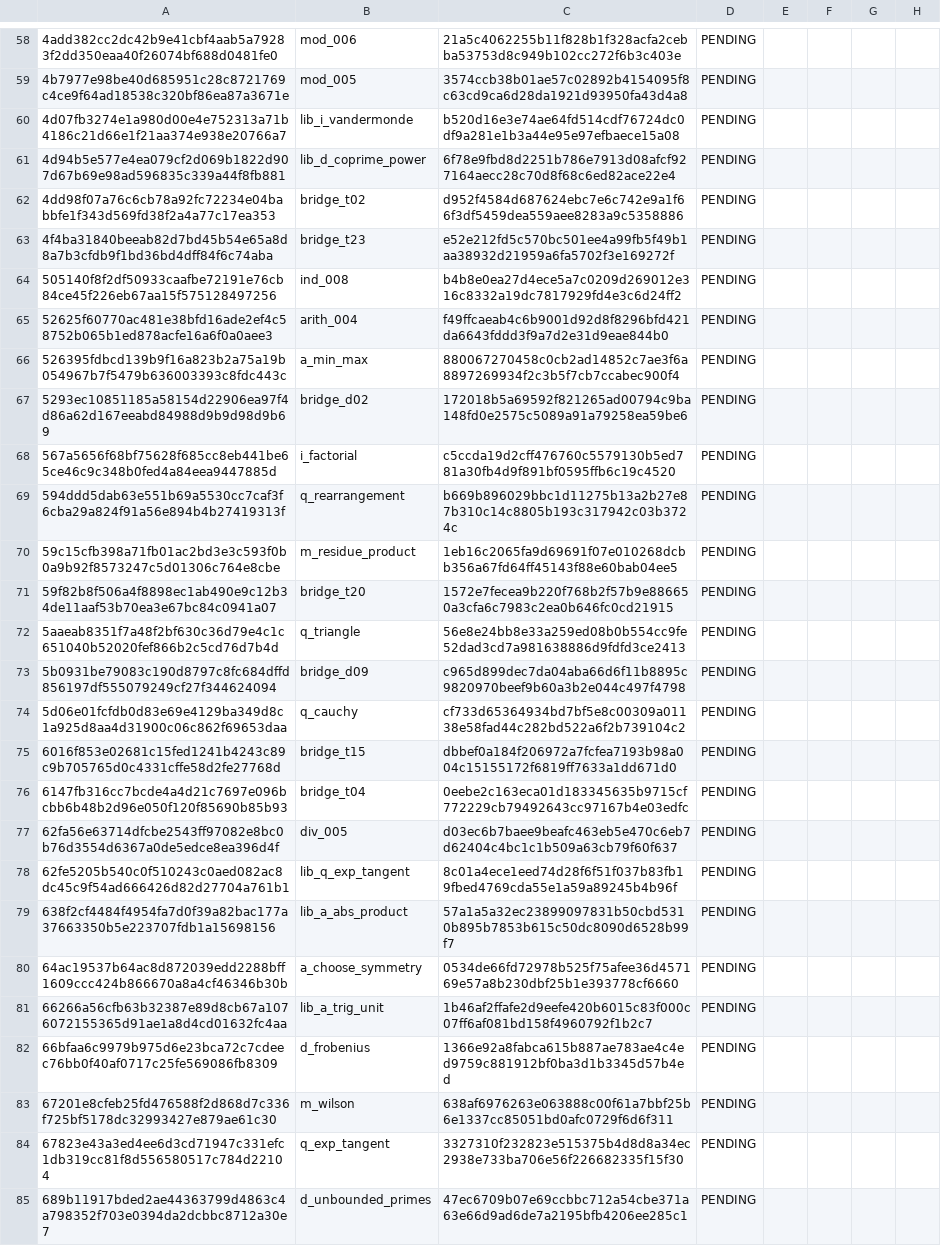
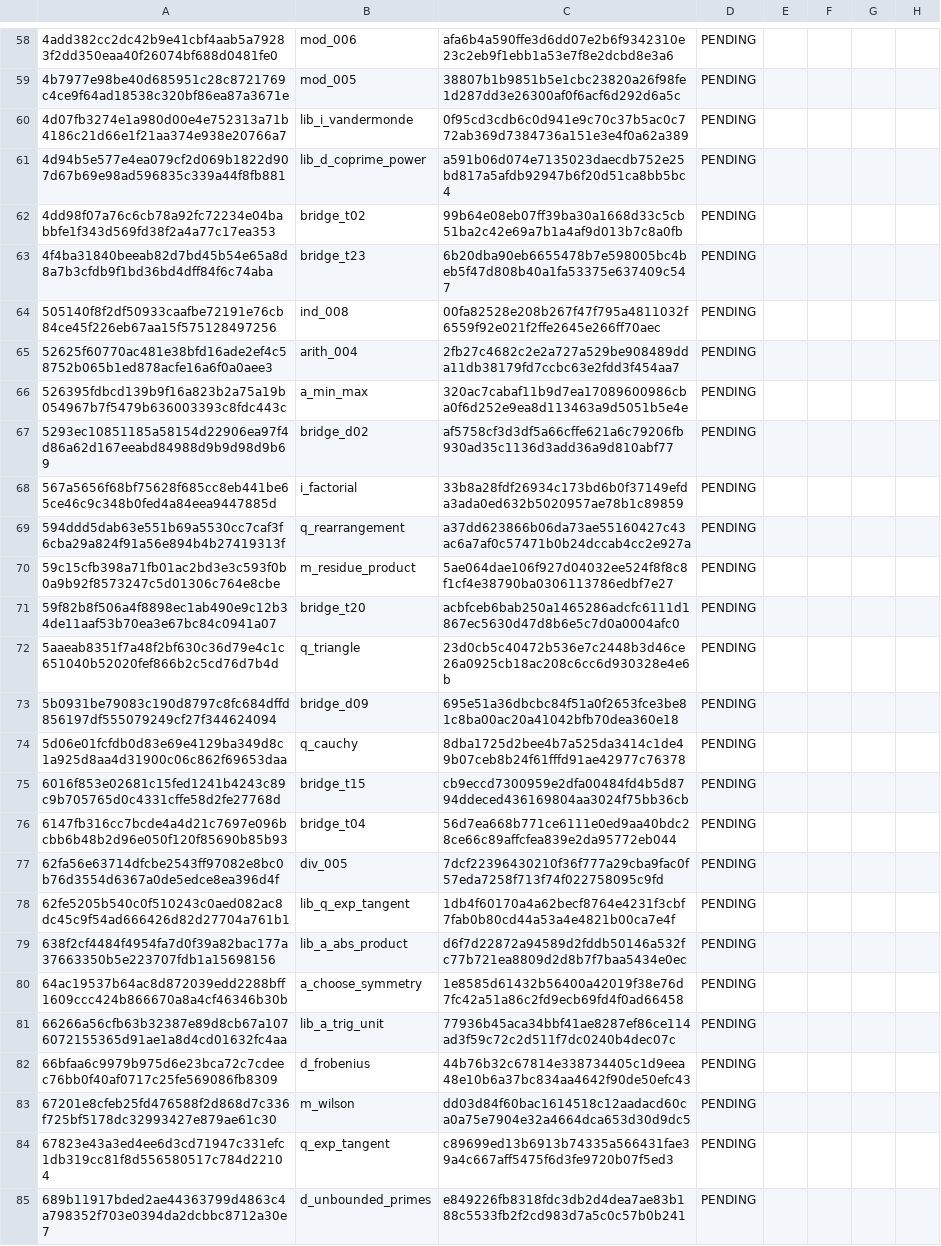
Before and after one commit to sadiapeerzada/Compiler-Guided-Proof-Repair-in-Lean-4, a CSV file: research/confirmatory-study/human_adjudication_template.csv, drawn as a sheet; only a part is shown, gaps mark what is left out; the diff covers the shown part only; the diff names each change by its address in the sheet, - before the commit and + after, or states it on an @@ line.

```diff
--- a/research/confirmatory-study/human_adjudication_template.csv
+++ b/research/confirmatory-study/human_adjudication_template.csv
-C58: 21a5c4062255b11f828b1f328acfa2cebba53753d8c949b102cc272f6b3c403e
+C58: afa6b4a590ffe3d6dd07e2b6f9342310e23c2eb9f1ebb1a53e7f8e2dcbd8e3a6
-C59: 3574ccb38b01ae57c02892b4154095f8c63cd9ca6d28da1921d93950fa43d4a8
+C59: 38807b1b9851b5e1cbc23820a26f98fe1d287dd3e26300af0f6acf6d292d6a5c
-C60: b520d16e3e74ae64fd514cdf76724dc0df9a281e1b3a44e95e97efbaece15a08
+C60: 0f95cd3cdb6c0d941e9c70c37b5ac0c772ab369d7384736a151e3e4f0a62a389
-C61: 6f78e9fbd8d2251b786e7913d08afcf927164aecc28c70d8f68c6ed82ace22e4
+C61: a591b06d074e7135023daecdb752e25bd817a5afdb92947b6f20d51ca8bb5bc4
-C62: d952f4584d687624ebc7e6c742e9a1f66f3df5459dea559aee8283a9c5358886
+C62: 99b64e08eb07ff39ba30a1668d33c5cb51ba2c42e69a7b1a4af9d013b7c8a0fb
-C63: e52e212fd5c570bc501ee4a99fb5f49b1aa38932d21959a6fa5702f3e169272f
+C63: 6b20dba90eb6655478b7e598005bc4beb5f47d808b40a1fa53375e637409c547
-C64: b4b8e0ea27d4ece5a7c0209d269012e316c8332a19dc7817929fd4e3c6d24ff2
+C64: 00fa82528e208b267f47f795a4811032f6559f92e021f2ffe2645e266ff70aec
-C65: f49ffcaeab4c6b9001d92d8f8296bfd421da6643fddd3f9a7d2e31d9eae844b0
+C65: 2fb27c4682c2e2a727a529be908489dda11db38179fd7ccbc63e2fdd3f454aa7
-C66: 880067270458c0cb2ad14852c7ae3f6a8897269934f2c3b5f7cb7ccabec900f4
+C66: 320ac7cabaf11b9d7ea17089600986cba0f6d252e9ea8d113463a9d5051b5e4e
-C67: 172018b5a69592f821265ad00794c9ba148fd0e2575c5089a91a79258ea59be6
+C67: af5758cf3d3df5a66cffe621a6c79206fb930ad35c1136d3add36a9d810abf77
-C68: c5ccda19d2cff476760c5579130b5ed781a30fb4d9f891bf0595ffb6c19c4520
+C68: 33b8a28fdf26934c173bd6b0f37149efda3ada0ed632b5020957ae78b1c89859
-C69: b669b896029bbc1d11275b13a2b27e87b310c14c8805b193c317942c03b3724c
+C69: a37dd623866b06da73ae55160427c43ac6a7af0c57471b0b24dccab4cc2e927a
-C70: 1eb16c2065fa9d69691f07e010268dcbb356a67fd64ff45143f88e60bab04ee5
+C70: 5ae064dae106f927d04032ee524f8f8c8f1cf4e38790ba0306113786edbf7e27
-C71: 1572e7fecea9b220f768b2f57b9e886650a3cfa6c7983c2ea0b646fc0cd21915
+C71: acbfceb6bab250a1465286adcfc6111d1867ec5630d47d8b6e5c7d0a0004afc0
-C72: 56e8e24bb8e33a259ed08b0b554cc9fe52dad3cd7a981638886d9fdfd3ce2413
+C72: 23d0cb5c40472b536e7c2448b3d46ce26a0925cb18ac208c6cc6d930328e4e6b
-C73: c965d899dec7da04aba66d6f11b8895c9820970beef9b60a3b2e044c497f4798
+C73: 695e51a36dbcbc84f51a0f2653fce3be81c8ba00ac20a41042bfb70dea360e18
-C74: cf733d65364934bd7bf5e8c00309a01138e58fad44c282bd522a6f2b739104c2
+C74: 8dba1725d2bee4b7a525da3414c1de49b07ceb8b24f61fffd91ae42977c76378
-C75: dbbef0a184f206972a7fcfea7193b98a004c15155172f6819ff7633a1dd671d0
+C75: cb9eccd7300959e2dfa00484fd4b5d8794ddeced436169804aa3024f75bb36cb
-C76: 0eebe2c163eca01d183345635b9715cf772229cb79492643cc97167b4e03edfc
+C76: 56d7ea668b771ce6111e0ed9aa40bdc28ce66c89affcfea839e2da95772eb044
-C77: d03ec6b7baee9beafc463eb5e470c6eb7d62404c4bc1c1b509a63cb79f60f637
+C77: 7dcf22396430210f36f777a29cba9fac0f57eda7258f713f74f022758095c9fd
-C78: 8c01a4ece1eed74d28f6f51f037b83fb19fbed4769cda55e1a59a89245b4b96f
+C78: 1db4f60170a4a62becf8764e4231f3cbf7fab0b80cd44a53a4e4821b00ca7e4f
-C79: 57a1a5a32ec23899097831b50cbd5310b895b7853b615c50dc8090d6528b99f7
+C79: d6f7d22872a94589d2fddb50146a532fc77b721ea8809d2d8b7f7baa5434e0ec
-C80: 0534de66fd72978b525f75afee36d457169e57a8b230dbf25b1e393778cf6660
+C80: 1e8585d61432b56400a42019f38e76d7fc42a51a86c2fd9ecb69fd4f0ad66458
-C81: 1b46af2ffafe2d9eefe420b6015c83f000c07ff6af081bd158f4960792f1b2c7
+C81: 77936b45aca34bbf41ae8287ef86ce114ad3f59c72c2d511f7dc0240b4dec07c
-C82: 1366e92a8fabca615b887ae783ae4c4ed9759c881912bf0ba3d1b3345d57b4ed
+C82: 44b76b32c67814e338734405c1d9eea48e10b6a37bc834aa4642f90de50efc43
-C83: 638af6976263e063888c00f61a7bbf25b6e1337cc85051bd0afc0729f6d6f311
+C83: dd03d84f60bac1614518c12aadacd60ca0a75e7904e32a4664dca653d30d9dc5
-C84: 3327310f232823e515375b4d8d8a34ec2938e733ba706e56f226682335f15f30
+C84: c89699ed13b6913b74335a566431fae39a4c667aff5475f6d3fe9720b07f5ed3
-C85: 47ec6709b07e69ccbbc712a54cbe371a63e66d9ad6de7a2195bfb4206ee285c1
+C85: e849226fb8318fdc3db2d4dea7ae83b188c5533fb2f2cd983d7a5c0c57b0b241
```
Also changed, not shown: 165 edited cells elsewhere in this file, research/confirmatory-study/benchmark_inventory.csv, 32 other files.
